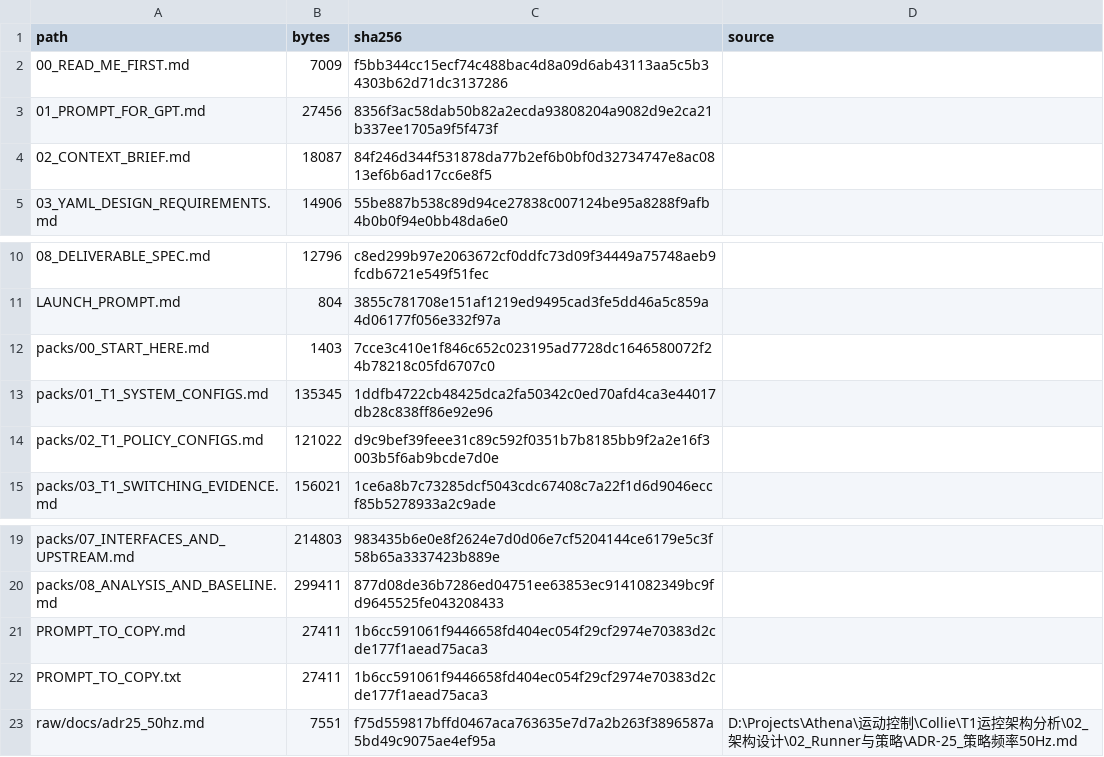
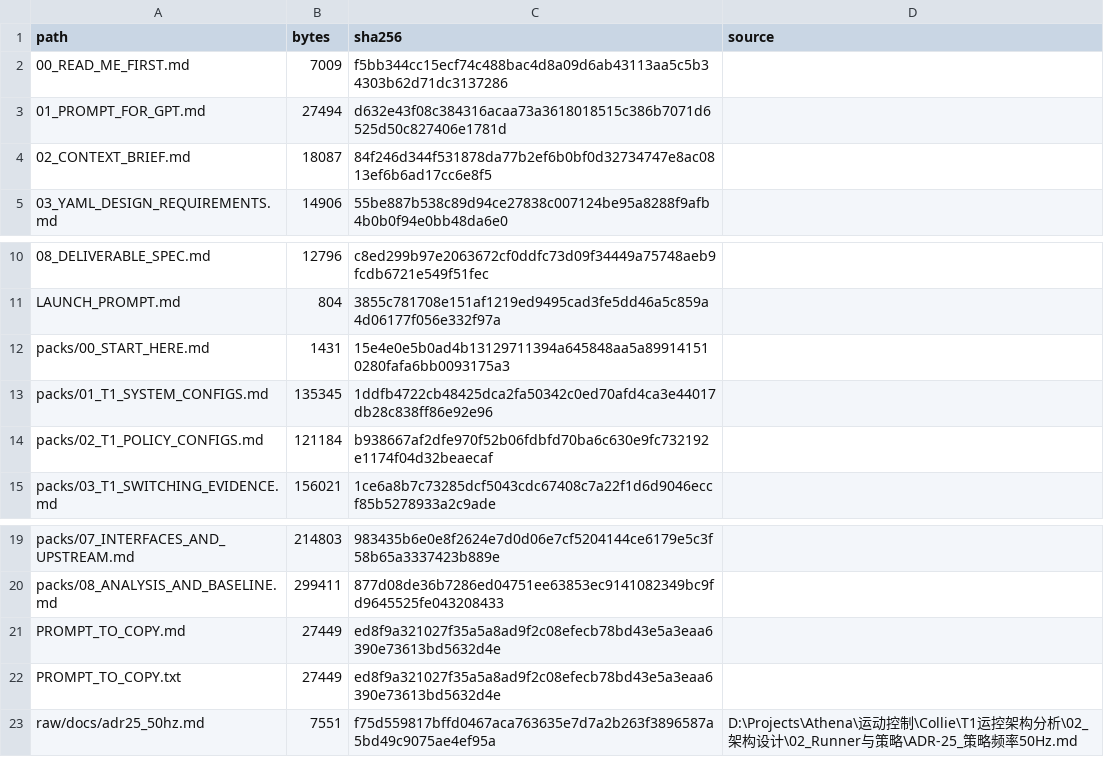
Before and after one commit to bgzou/t1-mc-config-switch-design-20261125, a CSV file: MANIFEST.csv, drawn as a sheet; only a part is shown, gaps mark what is left out.

```diff
--- a/MANIFEST.csv
+++ b/MANIFEST.csv
@@ -2,3 +2,3 @@ path,bytes,sha256,source
 00_READ_ME_FIRST.md,7009,f5bb344cc15ecf74c488bac4d8a09d6ab43113aa5c5b34303b62d71dc3137286,
-01_PROMPT_FOR_GPT.md,27456,8356f3ac58dab50b82a2ecda93808204a9082d9e2ca21b337ee1705a9f5f473f,
+01_PROMPT_FOR_GPT.md,27494,d632e43f08c384316acaa73a3618018515c386b7071d6525d50c827406e1781d,
 02_CONTEXT_BRIEF.md,18087,84f246d344f531878da77b2ef6b0bf0d32734747e8ac0813ef6b6ad17cc6e8f5,
@@ -11,5 +11,5 @@ path,bytes,sha256,source
 LAUNCH_PROMPT.md,804,3855c781708e151af1219ed9495cad3fe5dd46a5c859a4d06177f056e332f97a,
-packs/00_START_HERE.md,1403,7cce3c410e1f846c652c023195ad7728dc1646580072f24b78218c05fd6707c0,
+packs/00_START_HERE.md,1431,15e4e0e5b0ad4b13129711394a645848aa5a899141510280fafa6bb0093175a3,
 packs/01_T1_SYSTEM_CONFIGS.md,135345,1ddfb4722cb48425dca2fa50342c0ed70afd4ca3e44017db28c838ff86e92e96,
-packs/02_T1_POLICY_CONFIGS.md,121022,d9c9bef39feee31c89c592f0351b7b8185bb9f2a2e16f3003b5f6ab9bcde7d0e,
+packs/02_T1_POLICY_CONFIGS.md,121184,b938667af2dfe970f52b06fdbfd70ba6c630e9fc732192e1174f04d32beaecaf,
 packs/03_T1_SWITCHING_EVIDENCE.md,156021,1ce6a8b7c73285dcf5043cdc67408c7a22f1d6d9046eccf85b5278933a2c9ade,
@@ -20,4 +20,4 @@ packs/07_INTERFACES_AND_UPSTREAM.md,214803,983435b6e0e8f2624e7d0d06e7cf5204144ce
 packs/08_ANALYSIS_AND_BASELINE.md,299411,877d08de36b7286ed04751ee63853ec9141082349bc9fd9645525fe043208433,
-PROMPT_TO_COPY.md,27411,1b6cc591061f9446658fd404ec054f29cf2974e70383d2cde177f1aead75aca3,
-PROMPT_TO_COPY.txt,27411,1b6cc591061f9446658fd404ec054f29cf2974e70383d2cde177f1aead75aca3,
+PROMPT_TO_COPY.md,27449,ed8f9a321027f35a5a8ad9f2c08efecb78bd43e5a3eaa6390e73613bd5632d4e,
+PROMPT_TO_COPY.txt,27449,ed8f9a321027f35a5a8ad9f2c08efecb78bd43e5a3eaa6390e73613bd5632d4e,
 raw/docs/adr25_50hz.md,7551,f75d559817bffd0467aca763635e7d7a2b263f3896587a5bd49c9075ae4ef95a,D:\Projects\Athena\运动控制\Collie\T1运控架构分析\02_架构设计\02_Runner与策略\ADR-25_策略频率50Hz.md
```
Also changed, not shown: 6 other files.
